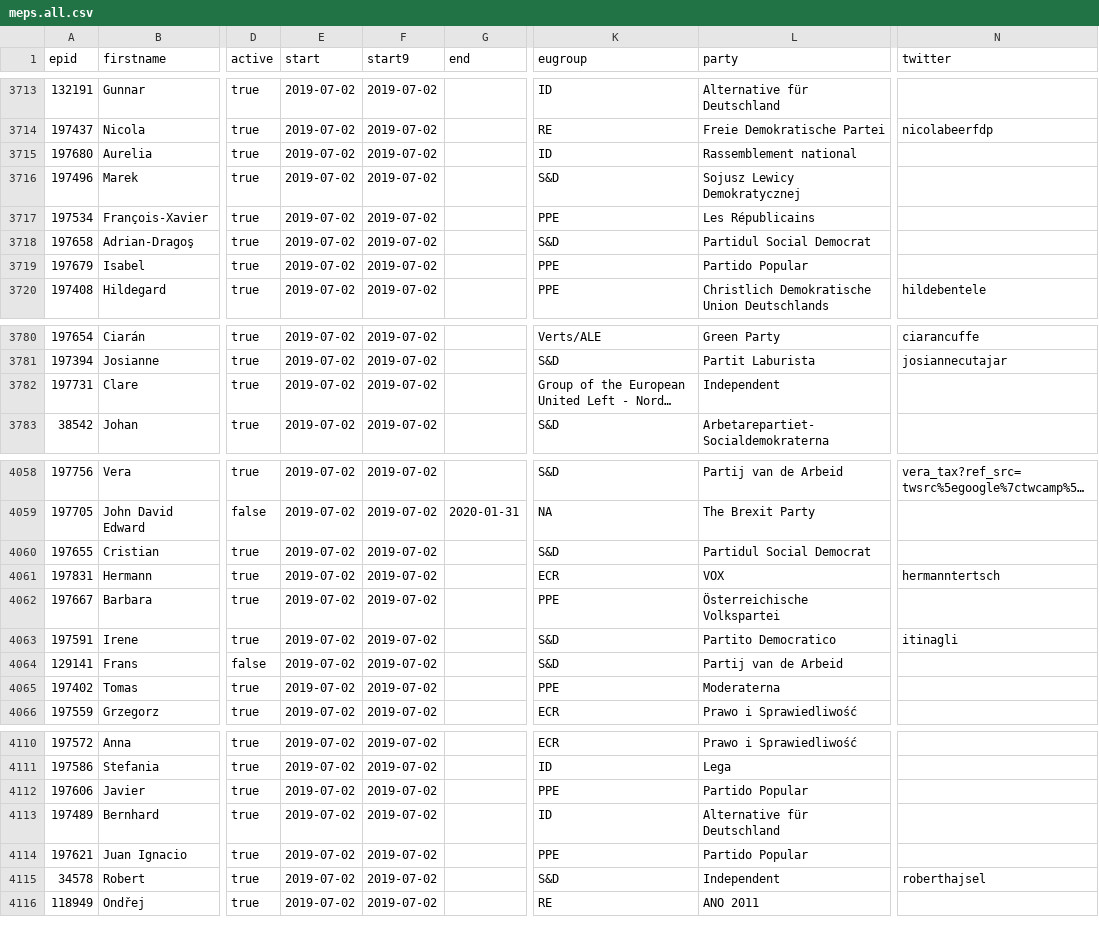
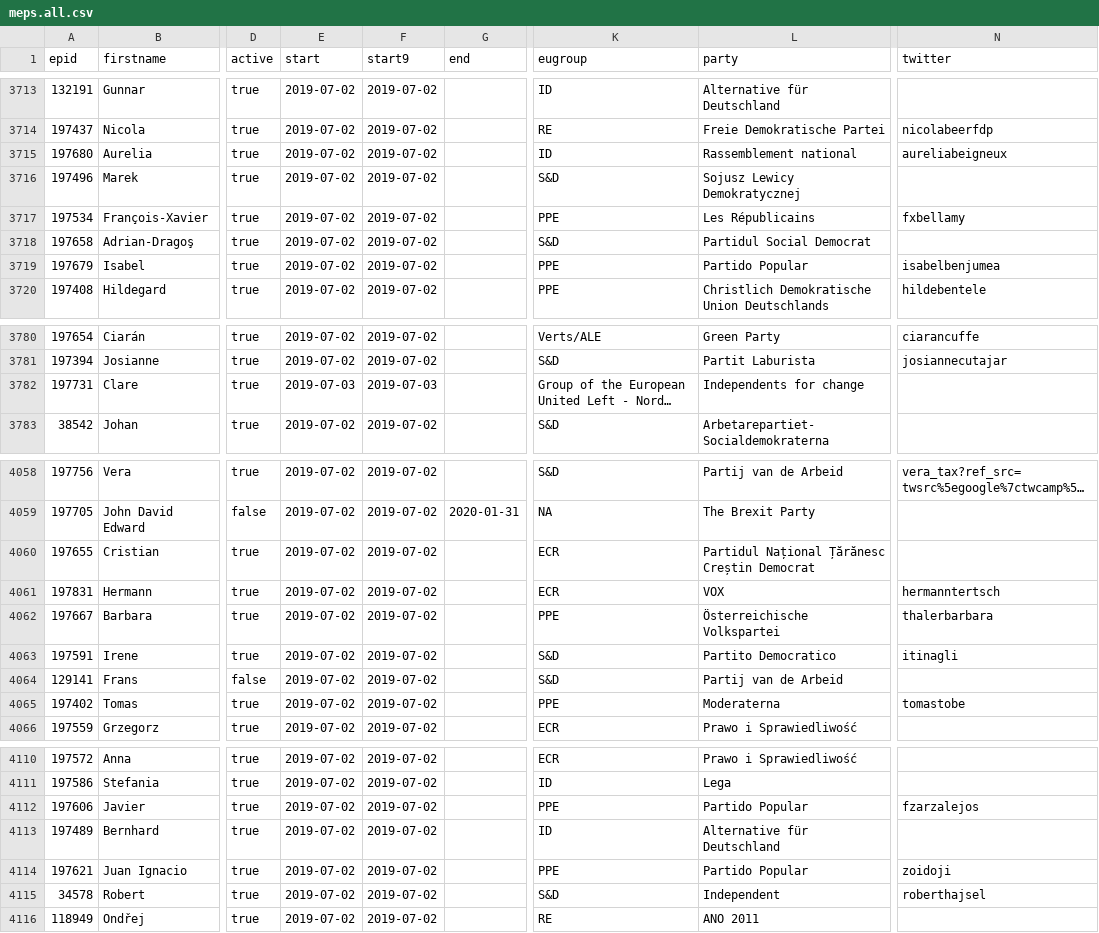
Before and after one commit to TechToThePeople/mep, a CSV file: data/meps.all.csv, drawn as a sheet; only a part is shown, gaps mark what is left out; long unchanged cells end in …; the diff covers the shown part only; the diff names each change by its address in the sheet, - before the commit and + after, or states it on an @@ line.

```diff
--- a/data/meps.all.csv
+++ b/data/meps.all.csv
-N3715 (twitter): (empty)
+N3715 (twitter): aureliabeigneux
-N3717 (twitter): (empty)
+N3717 (twitter): fxbellamy
-N3719 (twitter): (empty)
+N3719 (twitter): isabelbenjumea
-E3782 (start): 2019-07-02
+E3782 (start): 2019-07-03
-F3782 (start9): 2019-07-02
+F3782 (start9): 2019-07-03
-L3782 (party): Independent
+L3782 (party): Independents for change
-K4060 (eugroup): S&D
+K4060 (eugroup): ECR
-L4060 (party): Partidul Social Democrat
+L4060 (party): Partidul Național Țărănesc Creștin Democrat
-N4062 (twitter): (empty)
+N4062 (twitter): thalerbarbara
-N4065 (twitter): (empty)
+N4065 (twitter): tomastobe
-N4112 (twitter): (empty)
+N4112 (twitter): fzarzalejos
-N4114 (twitter): (empty)
+N4114 (twitter): zoidoji
```
Also changed, not shown: 22 edited cells elsewhere in this file, data/meps.csv, data/meps.nogender.csv, 4 other files.
